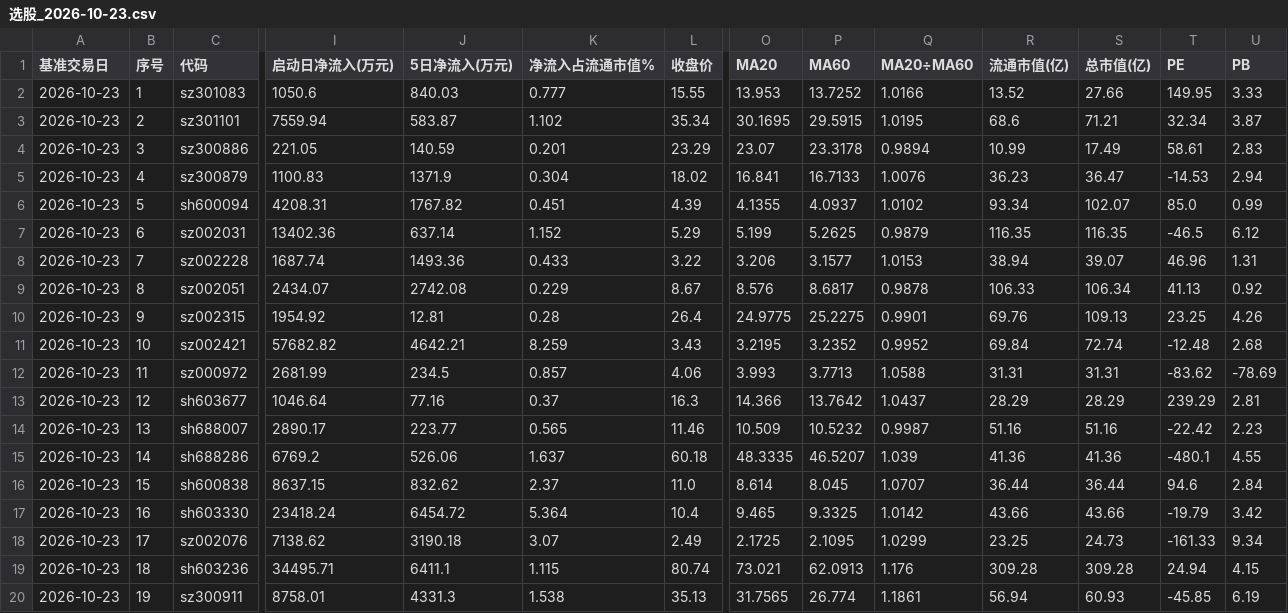
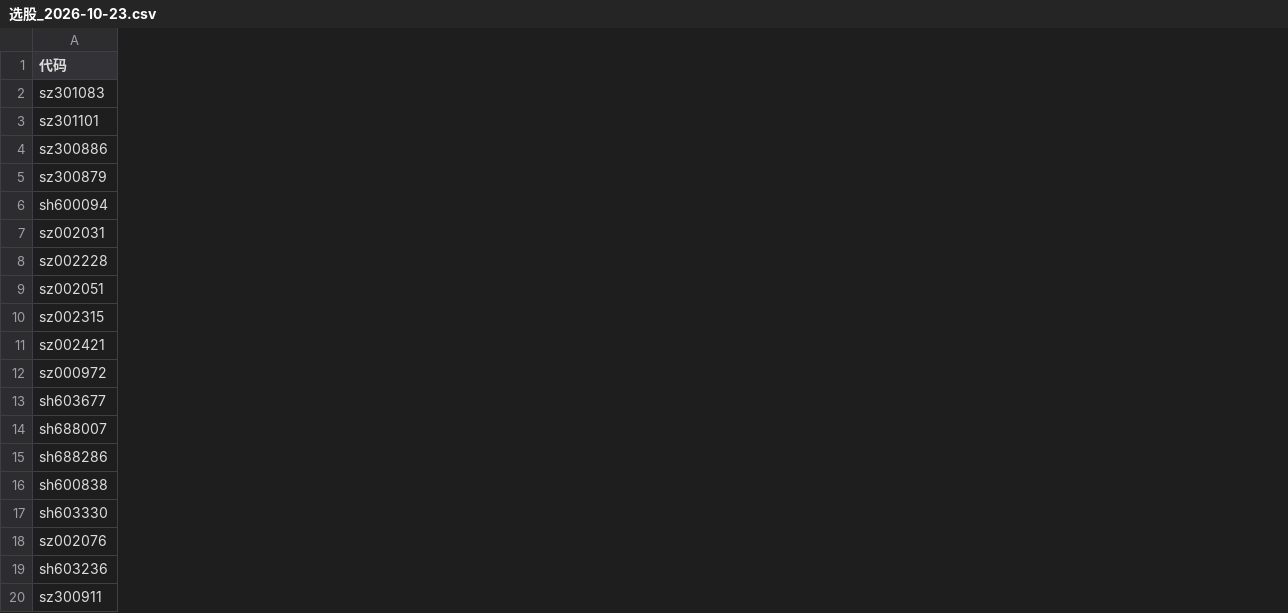
Before and after one commit to baseofkevin/kline-pick-and-top-watch, a CSV file: csv/选股_2026-10-23.csv, drawn as a sheet; only a part is shown, gaps mark what is left out; removed rows and columns are numbered as before the commit, all else as after; the diff covers the shown part only; the diff names each change by its address in the sheet, - before the commit and + after, or states it on an @@ line.

```diff
--- a/csv/选股_2026-10-23.csv
+++ b/csv/选股_2026-10-23.csv
-column A (基准交易日), rows 2-20: all 2026-10-23
-column B (序号), rows 2-20: 1 | 2 | 3 | 4 | 5 | 6 | 7 | 8 | 9 | 10 | 11 | 12 | 13 | 14 | 15 | 16 | 17 | 18 | 19
-column I (启动日净流入(万元)), rows 2-20: 1050.6 | 7559.94 | 221.05 | 1100.83 | 4208.31 | 13402.36 | 1687.74 | 2434.07 | 1954.92 | 57682.82 | 2681.99 | 1046.64 | 2890.17 | 6769.2 | 8637.15 | 23418.24 | 7138.62 | 34495.71 | 8758.01
-column J (5日净流入(万元)), rows 2-20: 840.03 | 583.87 | 140.59 | 1371.9 | 1767.82 | 637.14 | 1493.36 | 2742.08 | 12.81 | 4642.21 | 234.5 | 77.16 | 223.77 | 526.06 | 832.62 | 6454.72 | 3190.18 | 6411.1 | 4331.3
-column K (净流入占流通市值%), rows 2-20: 0.777 | 1.102 | 0.201 | 0.304 | 0.451 | 1.152 | 0.433 | 0.229 | 0.28 | 8.259 | 0.857 | 0.37 | 0.565 | 1.637 | 2.37 | 5.364 | 3.07 | 1.115 | 1.538
-column L (收盘价), rows 2-20: 15.55 | 35.34 | 23.29 | 18.02 | 4.39 | 5.29 | 3.22 | 8.67 | 26.4 | 3.43 | 4.06 | 16.3 | 11.46 | 60.18 | 11.0 | 10.4 | 2.49 | 80.74 | 35.13
-column O (MA20), rows 2-20: 13.953 | 30.1695 | 23.07 | 16.841 | 4.1355 | 5.199 | 3.206 | 8.576 | 24.9775 | 3.2195 | 3.993 | 14.366 | 10.509 | 48.3335 | 8.614 | 9.465 | 2.1725 | 73.021 | 31.7565
-column P (MA60), rows 2-20: 13.7252 | 29.5915 | 23.3178 | 16.7133 | 4.0937 | 5.2625 | 3.1577 | 8.6817 | 25.2275 | 3.2352 | 3.7713 | 13.7642 | 10.5232 | 46.5207 | 8.045 | 9.3325 | 2.1095 | 62.0913 | 26.774
-column Q (MA20÷MA60), rows 2-20: 1.0166 | 1.0195 | 0.9894 | 1.0076 | 1.0102 | 0.9879 | 1.0153 | 0.9878 | 0.9901 | 0.9952 | 1.0588 | 1.0437 | 0.9987 | 1.039 | 1.0707 | 1.0142 | 1.0299 | 1.176 | 1.1861
-column R (流通市值(亿)), rows 2-20: 13.52 | 68.6 | 10.99 | 36.23 | 93.34 | 116.35 | 38.94 | 106.33 | 69.76 | 69.84 | 31.31 | 28.29 | 51.16 | 41.36 | 36.44 | 43.66 | 23.25 | 309.28 | 56.94
-column S (总市值(亿)), rows 2-20: 27.66 | 71.21 | 17.49 | 36.47 | 102.07 | 116.35 | 39.07 | 106.34 | 109.13 | 72.74 | 31.31 | 28.29 | 51.16 | 41.36 | 36.44 | 43.66 | 24.73 | 309.28 | 60.93
-column T (PE), rows 2-20: 149.95 | 32.34 | 58.61 | -14.53 | 85.0 | -46.5 | 46.96 | 41.13 | 23.25 | -12.48 | -83.62 | 239.29 | -22.42 | -480.1 | 94.6 | -19.79 | -161.33 | 24.94 | -45.85
-column U (PB), rows 2-20: 3.33 | 3.87 | 2.83 | 2.94 | 0.99 | 6.12 | 1.31 | 0.92 | 4.26 | 2.68 | -78.69 | 2.81 | 2.23 | 4.55 | 2.84 | 3.42 | 9.34 | 4.15 | 6.19
```
Also changed, not shown: 3 added columns and 7 removed columns elsewhere in this file, csv/选股_2026-10-14.csv, csv/选股_2026-10-16.csv, 22 other files.
